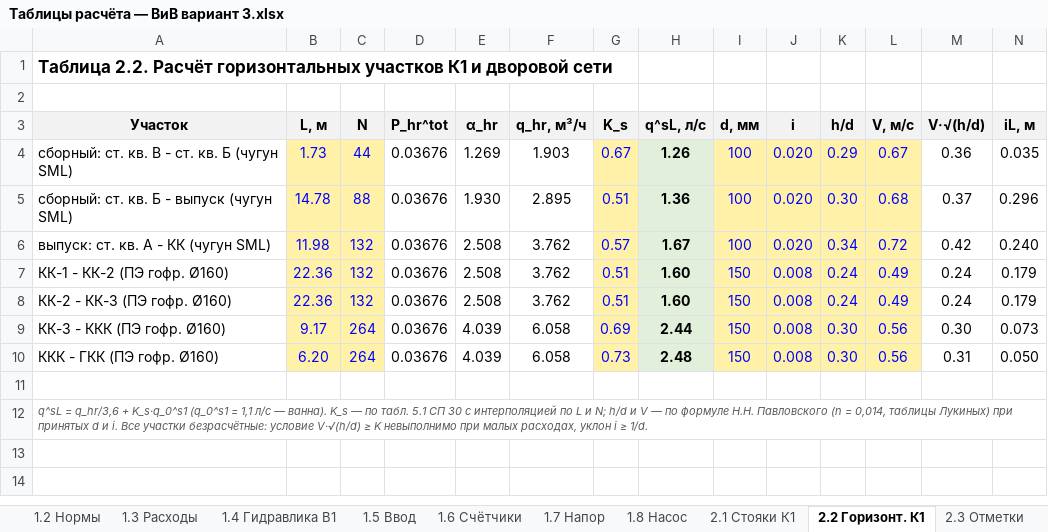
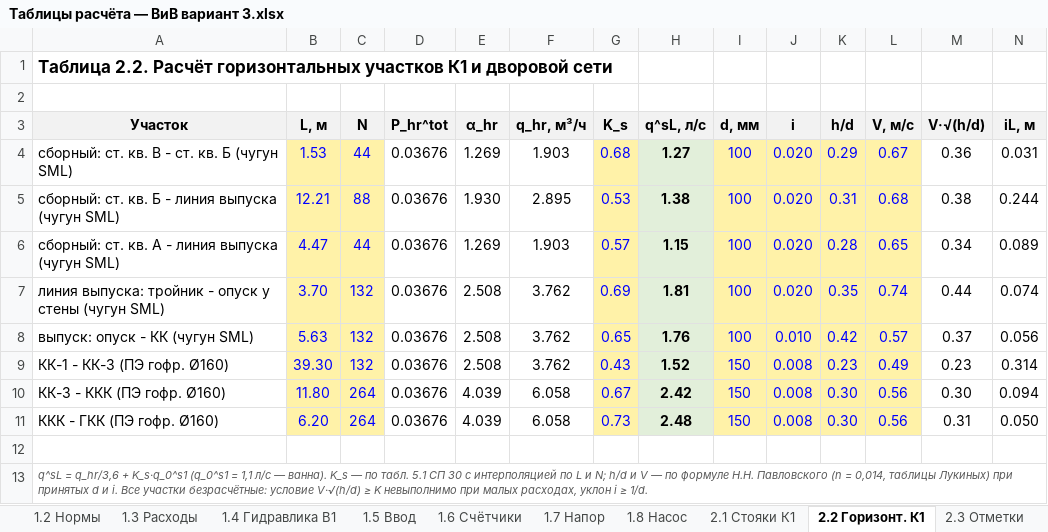
Before and after one commit to danok12/danok12, an Excel workbook: kursovoy-viv/excel/Таблицы расчёта — ВиВ вариант 3.xlsx, sheet 2.2 Горизонт. К1, drawn as a sheet; values as stored, in another font and other column widths than the file's, no borders; removed rows and columns are numbered as before the commit, all else as after; the diff names each change by its address in the sheet, - before the commit and + after, or states it on an @@ line.

```diff
--- a/kursovoy-viv/excel/Таблицы расчёта — ВиВ вариант 3.xlsx (sheet 2.2 Горизонт. К1)
+++ b/kursovoy-viv/excel/Таблицы расчёта — ВиВ вариант 3.xlsx (sheet 2.2 Горизонт. К1)
-B4 (L, м): 1.73
+B4 (L, м): 1.53
-G4 (K_s): 0.67
+G4 (K_s): 0.68
-H4 (q^sL, л/с): 1.26
+H4 (q^sL, л/с): 1.27
-N4 (iL, м): 0.035
+N4 (iL, м): 0.031
-A5 (Участок): сборный: ст. кв. Б - выпуск (чугун SML)
+A5 (Участок): сборный: ст. кв. Б - линия выпуска (чугун SML)
-B5 (L, м): 14.78
+B5 (L, м): 12.21
-G5 (K_s): 0.51
+G5 (K_s): 0.53
-H5 (q^sL, л/с): 1.36
+H5 (q^sL, л/с): 1.38
-K5 (h/d): 0.30
+K5 (h/d): 0.31
-M5 (V·√(h/d)): 0.37
+M5 (V·√(h/d)): 0.38
-N5 (iL, м): 0.296
+N5 (iL, м): 0.244
-row 6: выпуск: ст. кв. А - КК (чугун SML) | 11.98 | 132 | 0.03676 | 2.508 | 3.762 | 0.57 | 1.67 | 100 | 0.020 | 0.34 | 0.72 | 0.42 | 0.240
-row 7: КК-1 - КК-2 (ПЭ гофр. Ø160) | 22.36 | 132 | 0.03676 | 2.508 | 3.762 | 0.51 | 1.60 | 150 | 0.008 | 0.24 | 0.49 | 0.24 | 0.179
+row 6: сборный: ст. кв. А - линия выпуска (чугун SML) | 4.47 | 44 | 0.03676 | 1.269 | 1.903 | 0.57 | 1.15 | 100 | 0.020 | 0.28 | 0.65 | 0.34 | 0.089
+row 7: линия выпуска: тройник - опуск у стены (чугун SML) | 3.70 | 132 | 0.03676 | 2.508 | 3.762 | 0.69 | 1.81 | 100 | 0.020 | 0.35 | 0.74 | 0.44 | 0.074
+row 8: выпуск: опуск - КК (чугун SML) | 5.63 | 132 | 0.03676 | 2.508 | 3.762 | 0.65 | 1.76 | 100 | 0.010 | 0.42 | 0.57 | 0.37 | 0.056
-A9 (Участок): КК-2 - КК-3 (ПЭ гофр. Ø160)
+A9 (Участок): КК-1 - КК-3 (ПЭ гофр. Ø160)
-B9 (L, м): 22.36
+B9 (L, м): 39.30
-G9 (K_s): 0.51
+G9 (K_s): 0.43
-H9 (q^sL, л/с): 1.60
+H9 (q^sL, л/с): 1.52
-K9 (h/d): 0.24
+K9 (h/d): 0.23
-M9 (V·√(h/d)): 0.24
+M9 (V·√(h/d)): 0.23
-N9 (iL, м): 0.179
+N9 (iL, м): 0.314
-B10 (L, м): 9.17
+B10 (L, м): 11.80
-G10 (K_s): 0.69
+G10 (K_s): 0.67
-H10 (q^sL, л/с): 2.44
+H10 (q^sL, л/с): 2.42
-N10 (iL, м): 0.073
+N10 (iL, м): 0.094
```
Also changed, not shown: sheet 1.4 Гидравлика В1, sheet 2.3 Отметки, sheet 1.7 Напор, sheet 1.8 Насос, formulas that keep their value, 8 other files.
